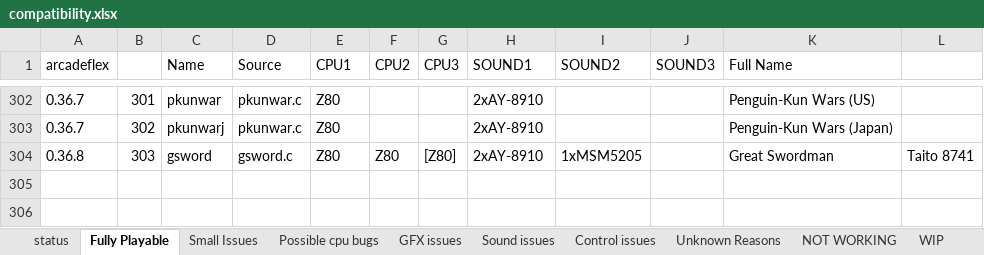
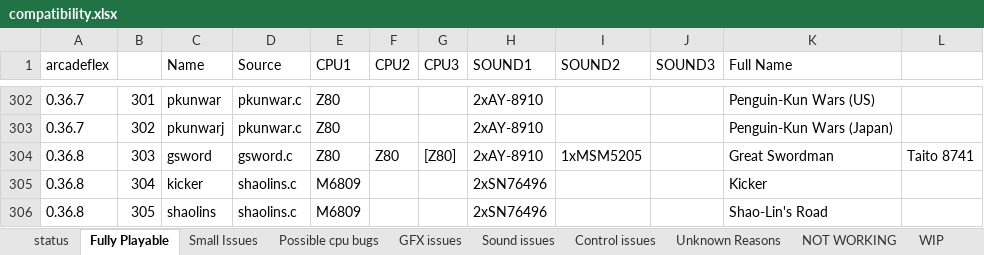
Before and after one commit to georgemoralis/arcadeflex, an Excel workbook: compatibility.xlsx, sheet Fully Playable, drawn as a sheet; only a part is shown, gaps mark what is left out; values as stored, in another font and other column widths than the file's, no borders; the diff names each change by its address in the sheet, - before the commit and + after, or states it on an @@ line.

Commit message:
fixed up shaolins driver issues which is now playable

```diff
--- a/compatibility.xlsx (sheet Fully Playable)
+++ b/compatibility.xlsx (sheet Fully Playable)
+row 305: 0.36.8 | 304 | kicker | shaolins.c | M6809 |  |  | 2xSN76496 |  |  | Kicker
+row 306: 0.36.8 | 305 | shaolins | shaolins.c | M6809 |  |  | 2xSN76496 |  |  | Shao-Lin's Road
```
Also changed, not shown: sheet compatibility.xls, sheet WIP, sheet status, 6 other files.
